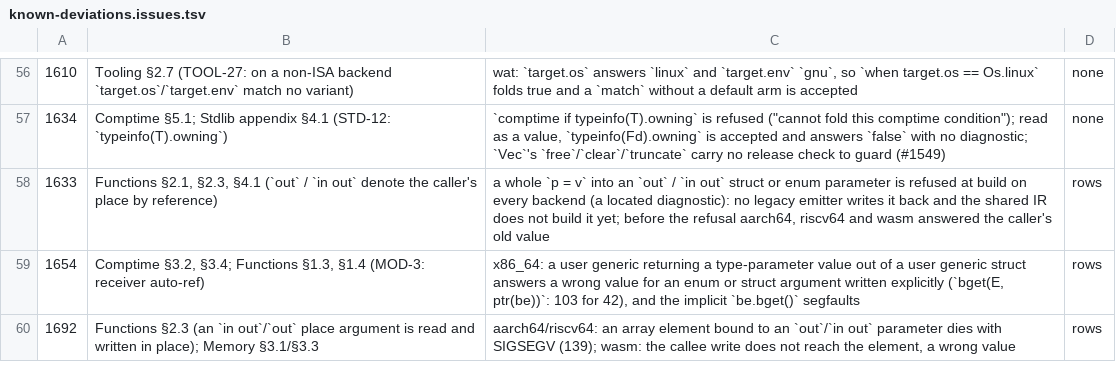
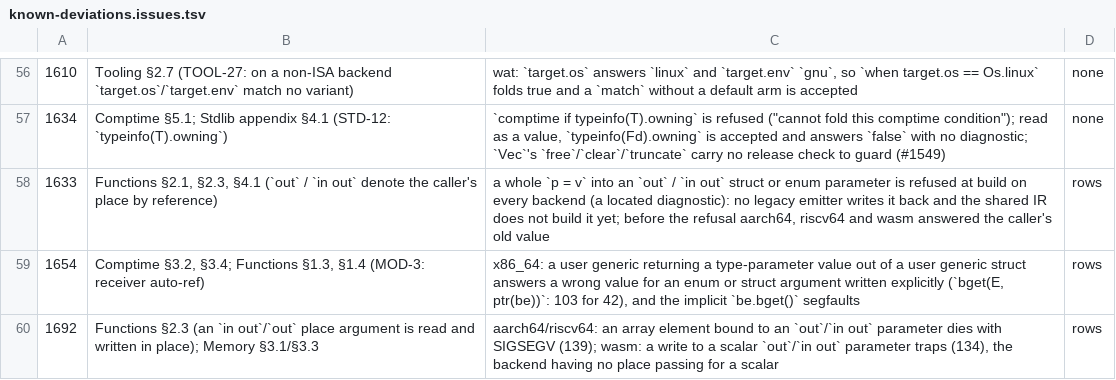
Before and after one commit to alatyr-programming-language/compiler, a TSV file: scripts/known-deviations.issues.tsv, drawn as a sheet; only a part is shown, gaps mark what is left out.

Commit message:
fix(wat): trap a write to a scalar out/in-out parameter instead of losing it (#1692)
The gate on 6614b8be (run 43893221097) was red on the xbackend ratchet:
"UNEXPLAINED quiet disagreements GREW 0 -> 4". On wasm, issue1684_inout_global
answered 105, issue1684_out_array_elem 6, issue1684_out_global_scalar 12 and
issue1684_out_narrow_word_elem 1, each a quiet wrong value. The first three are
the PR's original fixtures, so the original head was red on the same counter
(run 43877992129, 0 -> 3).

The cause is not in those fixtures. The wasm emitter passes every scalar
argument as an i64 value and never reads `pmode`, so a callee's write to a
scalar `out` / `in out` parameter stays in its own local. Functions §2.3 binds
such a parameter to the caller's place, and passing it by value gives a
wrong value for every shape: a local, a global or an element alike. Until wasm
has place passing for a scalar, the write site traps with a breadcrumb naming
#1692. This uses the #1502 pattern: the trap is emitted, then the ordinary
code. A read of the copied value is exact, so a callee that only reads its
`in out` scalar still runs (enum_match_inout_shadow and
issue175_wat_nested_enum_match stay at 42). An aggregate by-place parameter
already travels as its base address and is not touched. The scalar test is
the one aarch64's a64_param_is_out_scalar makes.

Measured on omen (native x86_64), Stage1 from the committed seed, wasm through
wat2wasm and wasmtime, over all 2225 test/*.al: 6614b8be and this change give
the same exit code and stdout digest for every fixture except the six #1684
ones, which go from 105/6/12/1/2/2 to the trap (134). The two u8 rows of
scripts/known-deviations.tsv move from run/2 to run/134. #1692's difference in
scripts/known-deviations.issues.tsv now states the trap.

```diff
--- a/scripts/known-deviations.issues.tsv
+++ b/scripts/known-deviations.issues.tsv
@@ -59,2 +59,2 @@
 1654	Comptime §3.2, §3.4; Functions §1.3, §1.4 (MOD-3: receiver auto-ref)	x86_64: a user generic returning a type-parameter value out of a user generic struct answers a wrong value for an enum or struct argument written explicitly (`bget(E, ptr(be))`: 103 for 42), and the implicit `be.bget()` segfaults	rows
-1692	Functions §2.3 (an `in out`/`out` place argument is read and written in place); Memory §3.1/§3.3	aarch64/riscv64: an array element bound to an `out`/`in out` parameter dies with SIGSEGV (139); wasm: the callee write does not reach the element, a wrong value	rows
+1692	Functions §2.3 (an `in out`/`out` place argument is read and written in place); Memory §3.1/§3.3	aarch64/riscv64: an array element bound to an `out`/`in out` parameter dies with SIGSEGV (139); wasm: a write to a scalar `out`/`in out` parameter traps (134), the backend having no place passing for a scalar	rows
```
Also changed, not shown: scripts/known-deviations.tsv, 2 other files.
